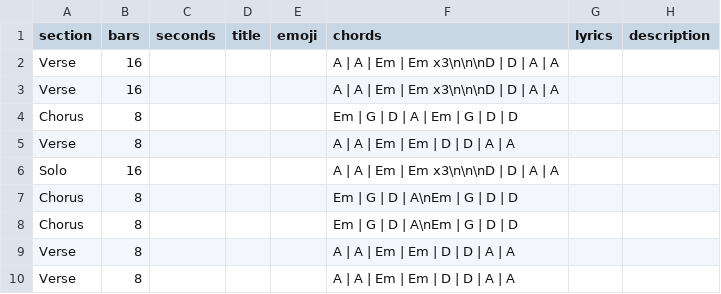
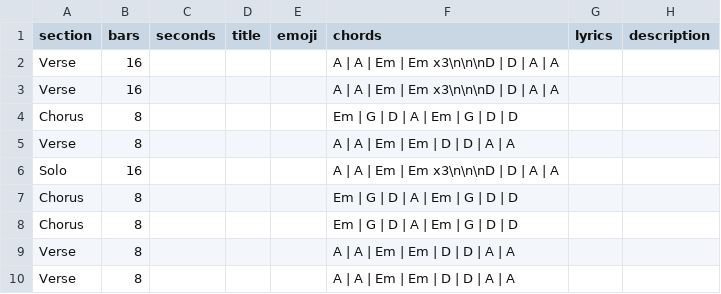
Before and after one commit to dbelenguer/combo, a CSV file: songs/camins.csv, drawn as a sheet.

Commit message:
[master] publish from 6e7a4ac

```diff
--- a/songs/camins.csv
+++ b/songs/camins.csv
@@ -6,4 +6,4 @@ Verse,8,,,,A | A | Em | Em | D | D | A | A,,
 Solo,16,,,,A | A | Em | Em x3\n\n\nD | D | A | A,,
-Chorus,8,,,,Em | G | D | A\nEm | G | D | D,,
-Chorus,8,,,,Em | G | D | A\nEm | G | D | D,,
+Chorus,8,,,,Em | G | D | A | Em | G | D | D,,
+Chorus,8,,,,Em | G | D | A | Em | G | D | D,,
 Verse,8,,,,A | A | Em | Em | D | D | A | A,,
```
